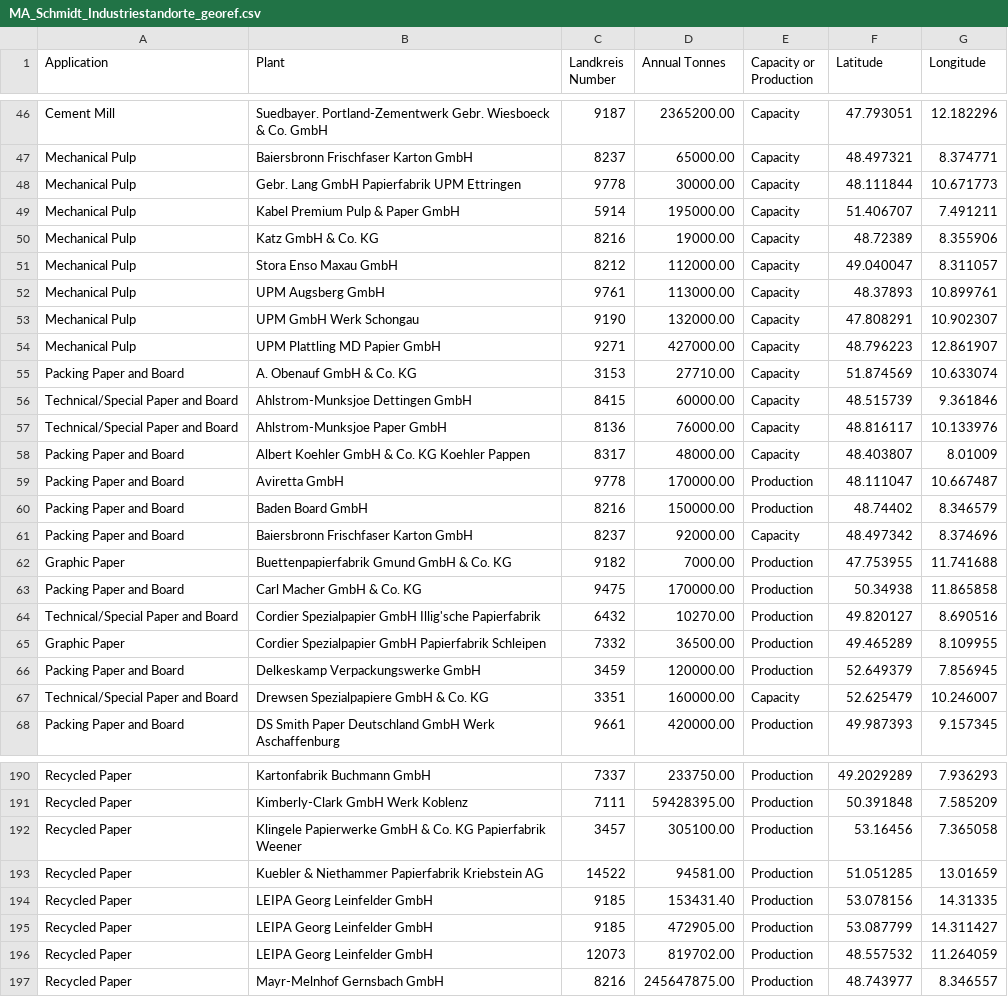
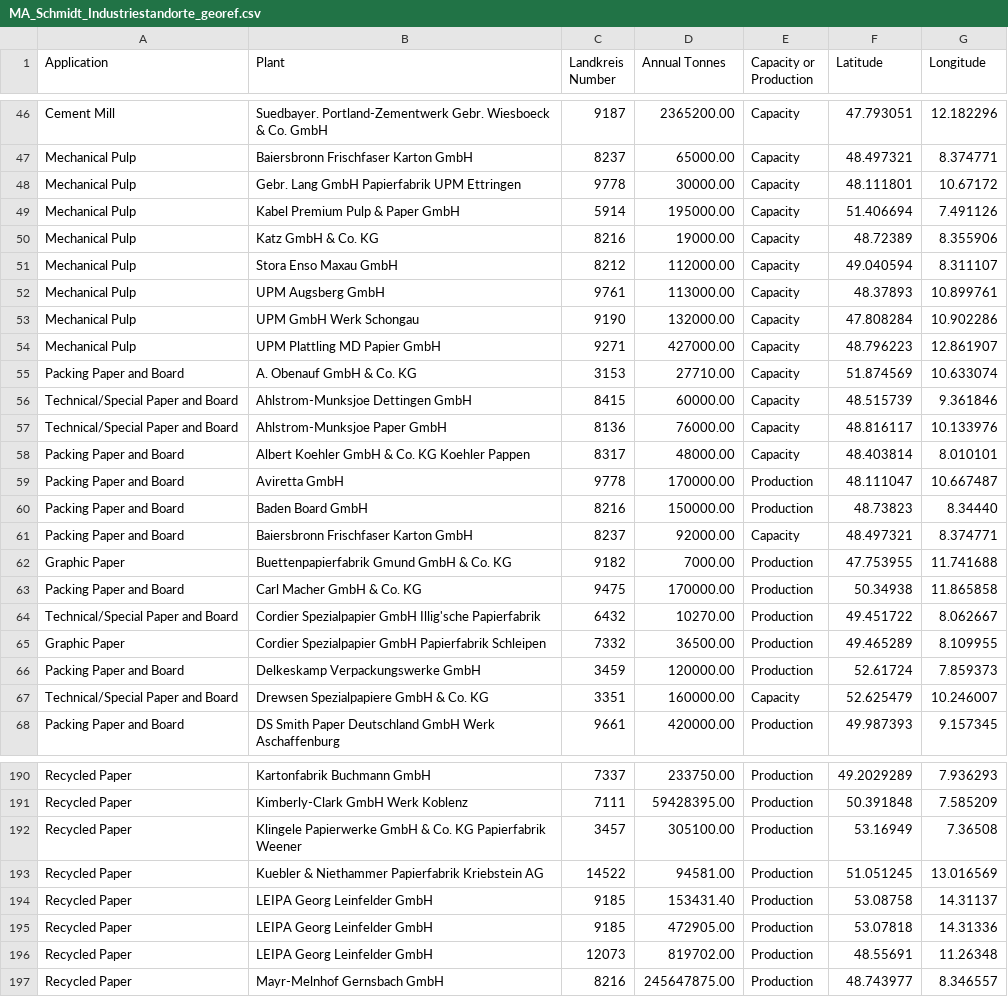
Before and after one commit to openego/eGon-data, a CSV file: src/egon/data/importing/industrial_sites/MA_Schmidt_Industriestandorte_georef.csv, drawn as a sheet; only a part is shown, gaps mark what is left out; the diff covers the shown part only; the diff names each change by its address in the sheet, - before the commit and + after, or states it on an @@ line.

Commit message:
Correct geometries

```diff
--- a/src/egon/data/importing/industrial_sites/MA_Schmidt_Industriestandorte_georef.csv
+++ b/src/egon/data/importing/industrial_sites/MA_Schmidt_Industriestandorte_georef.csv
-F48 (Latitude): 48.111844
+F48 (Latitude): 48.111801
-G48 (Longitude): 10.671773
+G48 (Longitude): 10.67172
-F49 (Latitude): 51.406707
+F49 (Latitude): 51.406694
-G49 (Longitude): 7.491211
+G49 (Longitude): 7.491126
-F51 (Latitude): 49.040047
+F51 (Latitude): 49.040594
-G51 (Longitude): 8.311057
+G51 (Longitude): 8.311107
-F53 (Latitude): 47.808291
+F53 (Latitude): 47.808284
-G53 (Longitude): 10.902307
+G53 (Longitude): 10.902286
-F58 (Latitude): 48.403807
+F58 (Latitude): 48.403814
-G58 (Longitude): 8.01009
+G58 (Longitude): 8.010101
-F60 (Latitude): 48.74402
+F60 (Latitude): 48.73823
-G60 (Longitude): 8.346579
+G60 (Longitude): 8.34440
-F61 (Latitude): 48.497342
+F61 (Latitude): 48.497321
-G61 (Longitude): 8.374696
+G61 (Longitude): 8.374771
-F64 (Latitude): 49.820127
+F64 (Latitude): 49.451722
-G64 (Longitude): 8.690516
+G64 (Longitude): 8.062667
-F66 (Latitude): 52.649379
+F66 (Latitude): 52.61724
-G66 (Longitude): 7.856945
+G66 (Longitude): 7.859373
-F192 (Latitude): 53.16456
+F192 (Latitude): 53.16949
-G192 (Longitude): 7.365058
+G192 (Longitude): 7.36508
-F193 (Latitude): 51.051285
+F193 (Latitude): 51.051245
-G193 (Longitude): 13.01659
+G193 (Longitude): 13.016569
-F194 (Latitude): 53.078156
+F194 (Latitude): 53.08758
-G194 (Longitude): 14.31335
+G194 (Longitude): 14.31137
-F195 (Latitude): 53.087799
+F195 (Latitude): 53.07818
-G195 (Longitude): 14.311427
+G195 (Longitude): 14.31336
-F196 (Latitude): 48.557532
+F196 (Latitude): 48.55691
-G196 (Longitude): 11.264059
+G196 (Longitude): 11.26348
```
Also changed, not shown: 29 edited cells elsewhere in this file.
